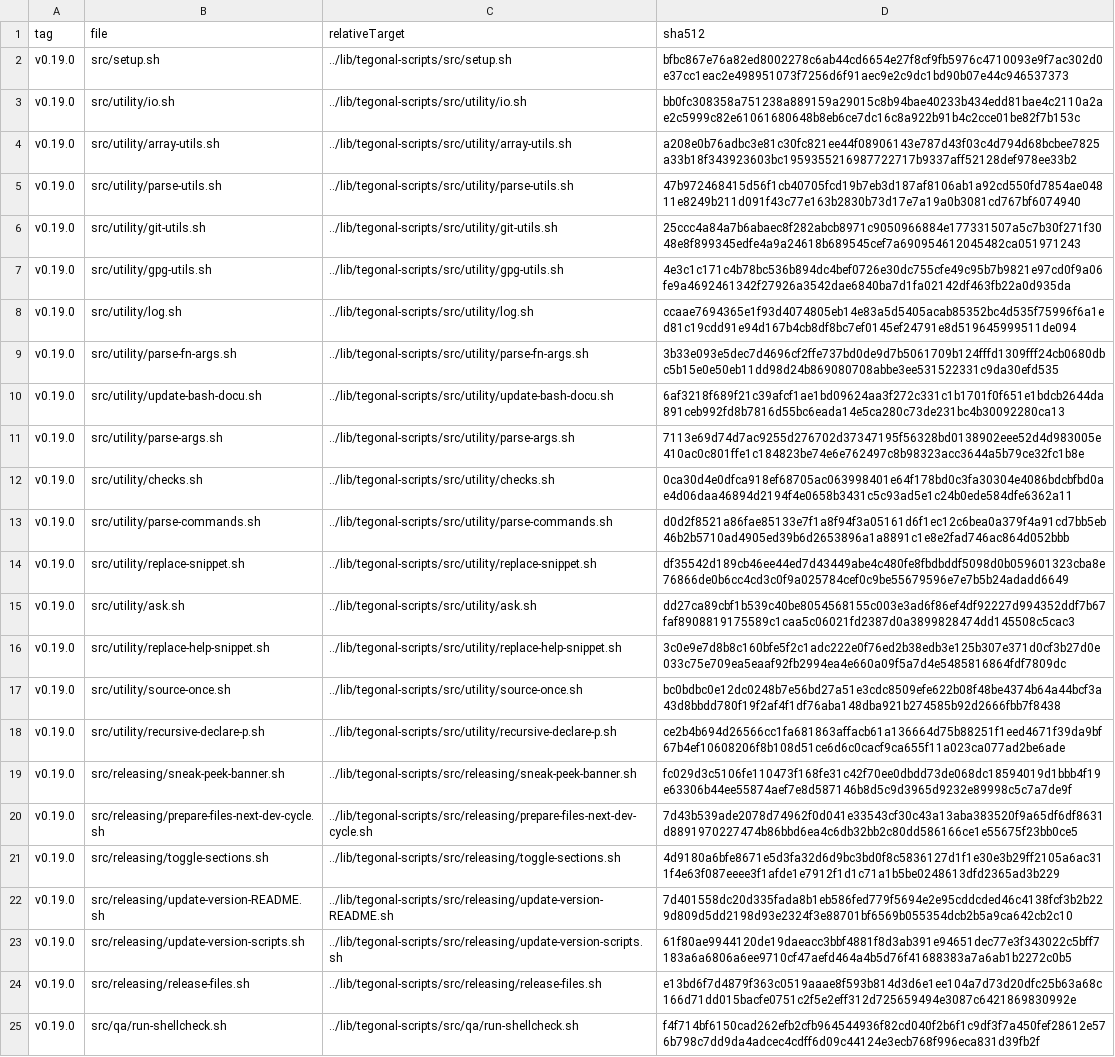
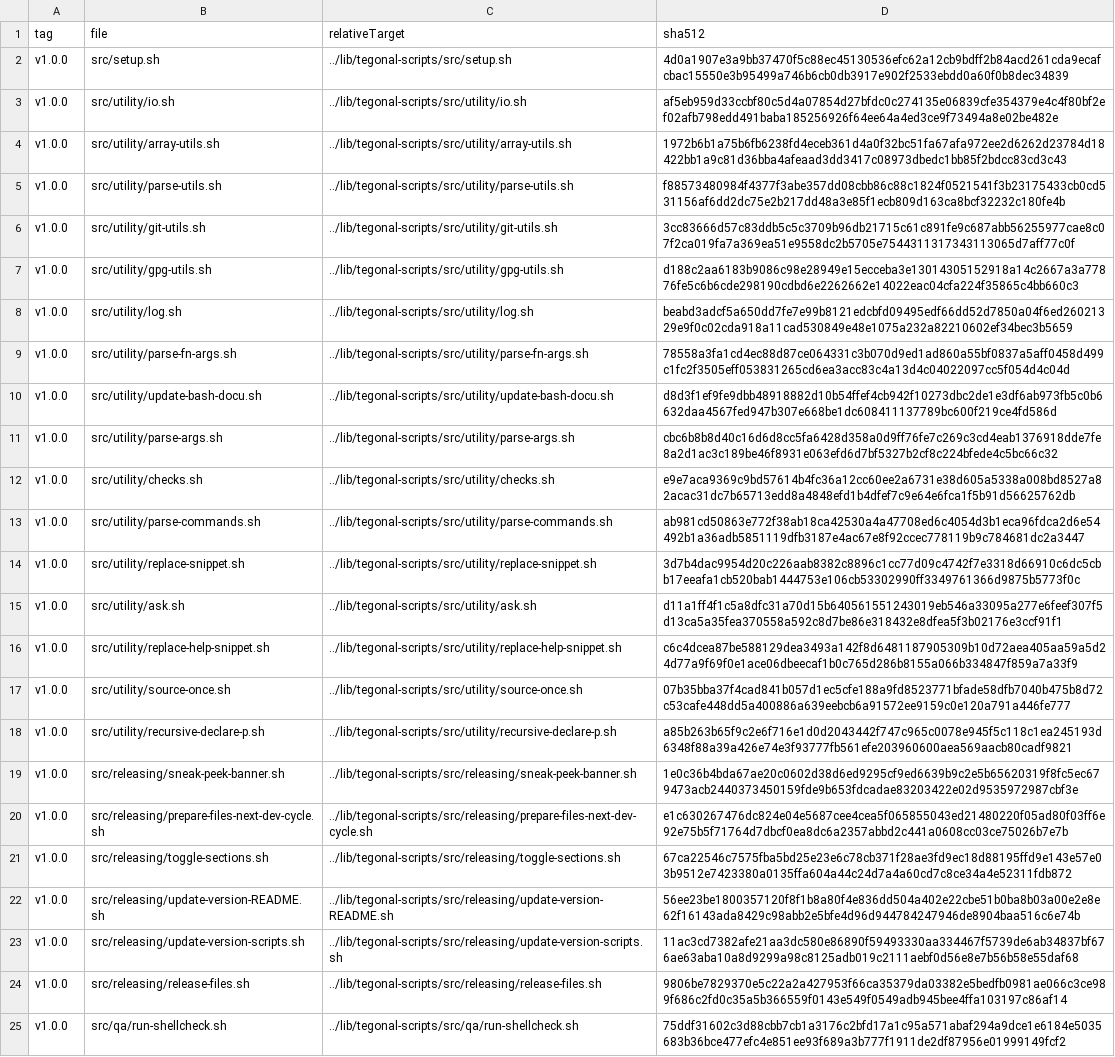
Before and after one commit to tegonal/github-commons, a TSV file: .gt/remotes/tegonal-scripts/pulled.tsv, drawn as a sheet; the diff names each change by its address in the sheet, - before the commit and + after, or states it on an @@ line.

Commit message:
update tegonal-scripts to v1.0.0

```diff
--- a/.gt/remotes/tegonal-scripts/pulled.tsv
+++ b/.gt/remotes/tegonal-scripts/pulled.tsv
-A2:A25 (tag): v0.19.0
+A2:A25 (tag): v1.0.0
-D2 (sha512): bfbc867e76a82ed8002278c6ab44cd6654e27f8cf9fb5976c4710093e9f7ac302d0e37cc1eac2e498951073f7256d6f91aec9e2c9dc1bd90b07e44c946537373
+D2 (sha512): 4d0a1907e3a9bb37470f5c88ec45130536efc62a12cb9bdff2b84acd261cda9ecafcbac15550e3b95499a746b6cb0db3917e902f2533ebdd0a60f0b8dec34839
-D3 (sha512): bb0fc308358a751238a889159a29015c8b94bae40233b434edd81bae4c2110a2ae2c5999c82e61061680648b8eb6ce7dc16c8a922b91b4c2cce01be82f7b153c
+D3 (sha512): af5eb959d33ccbf80c5d4a07854d27bfdc0c274135e06839cfe354379e4c4f80bf2ef02afb798edd491baba185256926f64ee64a4ed3ce9f73494a8e02be482e
-D4 (sha512): a208e0b76adbc3e81c30fc821ee44f08906143e787d43f03c4d794d68bcbee7825a33b18f343923603bc1959355216987722717b9337aff52128def978ee33b2
+D4 (sha512): 1972b6b1a75b6fb6238fd4eceb361d4a0f32bc51fa67afa972ee2d6262d23784d18422bb1a9c81d36bba4afeaad3dd3417c08973dbedc1bb85f2bdcc83cd3c43
-D5 (sha512): 47b972468415d56f1cb40705fcd19b7eb3d187af8106ab1a92cd550fd7854ae04811e8249b211d091f43c77e163b2830b73d17e7a19a0b3081cd767bf6074940
+D5 (sha512): f88573480984f4377f3abe357dd08cbb86c88c1824f0521541f3b23175433cb0cd531156af6dd2dc75e2b217dd48a3e85f1ecb809d163ca8bcf32232c180fe4b
-D6 (sha512): 25ccc4a84a7b6abaec8f282abcb8971c9050966884e177331507a5c7b30f271f3048e8f899345edfe4a9a24618b689545cef7a690954612045482ca051971243
+D6 (sha512): 3cc83666d57c83ddb5c5c3709b96db21715c61c891fe9c687abb56255977cae8c07f2ca019fa7a369ea51e9558dc2b5705e7544311317343113065d7aff77c0f
-D7 (sha512): 4e3c1c171c4b78bc536b894dc4bef0726e30dc755cfe49c95b7b9821e97cd0f9a06fe9a4692461342f27926a3542dae6840ba7d1fa02142df463fb22a0d935da
+D7 (sha512): d188c2aa6183b9086c98e28949e15ecceba3e13014305152918a14c2667a3a77876fe5c6b6cde298190cdbd6e2262662e14022eac04cfa224f35865c4bb660c3
-D8 (sha512): ccaae7694365e1f93d4074805eb14e83a5d5405acab85352bc4d535f75996f6a1ed81c19cdd91e94d167b4cb8df8bc7ef0145ef24791e8d519645999511de094
+D8 (sha512): beabd3adcf5a650dd7fe7e99b8121edcbfd09495edf66dd52d7850a04f6ed26021329e9f0c02cda918a11cad530849e48e1075a232a82210602ef34bec3b5659
-D9 (sha512): 3b33e093e5dec7d4696cf2ffe737bd0de9d7b5061709b124fffd1309fff24cb0680dbc5b15e0e50eb11dd98d24b869080708abbe3ee531522331c9da30efd535
+D9 (sha512): 78558a3fa1cd4ec88d87ce064331c3b070d9ed1ad860a55bf0837a5aff0458d499c1fc2f3505eff053831265cd6ea3acc83c4a13d4c04022097cc5f054d4c04d
-D10 (sha512): 6af3218f689f21c39afcf1ae1bd09624aa3f272c331c1b1701f0f651e1bdcb2644da891ceb992fd8b7816d55bc6eada14e5ca280c73de231bc4b30092280ca13
+D10 (sha512): d8d3f1ef9fe9dbb48918882d10b54ffef4cb942f10273dbc2de1e3df6ab973fb5c0b6632daa4567fed947b307e668be1dc608411137789bc600f219ce4fd586d
-D11 (sha512): 7113e69d74d7ac9255d276702d37347195f56328bd0138902eee52d4d983005e410ac0c801ffe1c184823be74e6e762497c8b98323acc3644a5b79ce32fc1b8e
+D11 (sha512): cbc6b8b8d40c16d6d8cc5fa6428d358a0d9ff76fe7c269c3cd4eab1376918dde7fe8a2d1ac3c189be46f8931e063efd6d7bf5327b2cf8c224bfede4c5bc66c32
-D12 (sha512): 0ca30d4e0dfca918ef68705ac063998401e64f178bd0c3fa30304e4086bdcbfbd0ae4d06daa46894d2194f4e0658b3431c5c93ad5e1c24b0ede584dfe6362a11
+D12 (sha512): e9e7aca9369c9bd57614b4fc36a12cc60ee2a6731e38d605a5338a008bd8527a82acac31dc7b65713edd8a4848efd1b4dfef7c9e64e6fca1f5b91d56625762db
-D13 (sha512): d0d2f8521a86fae85133e7f1a8f94f3a05161d6f1ec12c6bea0a379f4a91cd7bb5eb46b2b5710ad4905ed39b6d2653896a1a8891c1e8e2fad746ac864d052bbb
+D13 (sha512): ab981cd50863e772f38ab18ca42530a4a47708ed6c4054d3b1eca96fdca2d6e54492b1a36adb5851119dfb3187e4ac67e8f92ccec778119b9c784681dc2a3447
-D14 (sha512): df35542d189cb46ee44ed7d43449abe4c480fe8fbdbddf5098d0b059601323cba8e76866de0b6cc4cd3c0f9a025784cef0c9be55679596e7e7b5b24adadd6649
+D14 (sha512): 3d7b4dac9954d20c226aab8382c8896c1cc77d09c4742f7e3318d66910c6dc5cbb17eeafa1cb520bab1444753e106cb53302990ff3349761366d9875b5773f0c
-D15 (sha512): dd27ca89cbf1b539c40be8054568155c003e3ad6f86ef4df92227d994352ddf7b67faf8908819175589c1caa5c06021fd2387d0a3899828474dd145508c5cac3
+D15 (sha512): d11a1ff4f1c5a8dfc31a70d15b640561551243019eb546a33095a277e6feef307f5d13ca5a35fea370558a592c8d7be86e318432e8dfea5f3b02176e3ccf91f1
-D16 (sha512): 3c0e9e7d8b8c160bfe5f2c1adc222e0f76ed2b38edb3e125b307e371d0cf3b27d0e033c75e709ea5eaaf92fb2994ea4e660a09f5a7d4e5485816864fdf7809dc
+D16 (sha512): c6c4dcea87be588129dea3493a142f8d6481187905309b10d72aea405aa59a5d24d77a9f69f0e1ace06dbeecaf1b0c765d286b8155a066b334847f859a7a33f9
-D17 (sha512): bc0bdbc0e12dc0248b7e56bd27a51e3cdc8509efe622b08f48be4374b64a44bcf3a43d8bbdd780f19f2af4f1df76aba148dba921b274585b92d2666fbb7f8438
+D17 (sha512): 07b35bba37f4cad841b057d1ec5cfe188a9fd8523771bfade58dfb7040b475b8d72c53cafe448dd5a400886a639eebcb6a91572ee9159c0e120a791a446fe777
-D18 (sha512): ce2b4b694d26566cc1fa681863affacb61a136664d75b88251f1eed4671f39da9bf67b4ef10608206f8b108d51ce6d6c0cacf9ca655f11a023ca077ad2be6ade
+D18 (sha512): a85b263b65f9c2e6f716e1d0d2043442f747c965c0078e945f5c118c1ea245193d6348f88a39a426e74e3f93777fb561efe203960600aea569aacb80cadf9821
-D19 (sha512): fc029d3c5106fe110473f168fe31c42f70ee0dbdd73de068dc18594019d1bbb4f19e63306b44ee55874aef7e8d587146b8d5c9d3965d9232e89998c5c7a7de9f
+D19 (sha512): 1e0c36b4bda67ae20c0602d38d6ed9295cf9ed6639b9c2e5b65620319f8fc5ec679473acb2440373450159fde9b653fdcadae83203422e02d9535972987cbf3e
-D20 (sha512): 7d43b539ade2078d74962f0d041e33543cf30c43a13aba383520f9a65df6df8631d8891970227474b86bbd6ea4c6db32bb2c80dd586166ce1e55675f23bb0ce5
+D20 (sha512): e1c630267476dc824e04e5687cee4cea5f065855043ed21480220f05ad80f03ff6e92e75b5f71764d7dbcf0ea8dc6a2357abbd2c441a0608cc03ce75026b7e7b
-D21 (sha512): 4d9180a6bfe8671e5d3fa32d6d9bc3bd0f8c5836127d1f1e30e3b29ff2105a6ac311f4e63f087eeee3f1afde1e7912f1d1c71a1b5be0248613dfd2365ad3b229
+D21 (sha512): 67ca22546c7575fba5bd25e23e6c78cb371f28ae3fd9ec18d88195ffd9e143e57e03b9512e7423380a0135ffa604a44c24d7a4a60cd7c8ce34a4e52311fdb872
-D22 (sha512): 7d401558dc20d335fada8b1eb586fed779f5694e2e95cddcded46c4138fcf3b2b229d809d5dd2198d93e2324f3e88701bf6569b055354dcb2b5a9ca642cb2c10
+D22 (sha512): 56ee23be1800357120f8f1b8a80f4e836dd504a402e22cbe51b0ba8b03a00e2e8e62f16143ada8429c98abb2e5bfe4d96d944784247946de8904baa516c6e74b
-D23 (sha512): 61f80ae9944120de19daeacc3bbf4881f8d3ab391e94651dec77e3f343022c5bff7183a6a6806a6ee9710cf47aefd464a4b5d76f41688383a7a6ab1b2272c0b5
+D23 (sha512): 11ac3cd7382afe21aa3dc580e86890f59493330aa334467f5739de6ab34837bf676ae63aba10a8d9299a98c8125adb019c2111aebf0d56e8e7b56b58e55daf68
-D24 (sha512): e13bd6f7d4879f363c0519aaae8f593b814d3d6e1ee104a7d73d20dfc25b63a68c166d71dd015bacfe0751c2f5e2eff312d725659494e3087c6421869830992e
+D24 (sha512): 9806be7829370e5c22a2a427953f66ca35379da03382e5bedfb0981ae066c3ce989f686c2fd0c35a5b366559f0143e549f0549adb945bee4ffa103197c86af14
-D25 (sha512): f4f714bf6150cad262efb2cfb964544936f82cd040f2b6f1c9df3f7a450fef28612e576b798c7dd9da4adcec4cdff6d09c44124e3ecb768f996eca831d39fb2f
+D25 (sha512): 75ddf31602c3d88cbb7cb1a3176c2bfd17a1c95a571abaf294a9dce1e6184e5035683b36bce477efc4e851ee93f689a3b777f1911de2df87956e01999149fcf2
```
Also changed, not shown: 24 other files.
